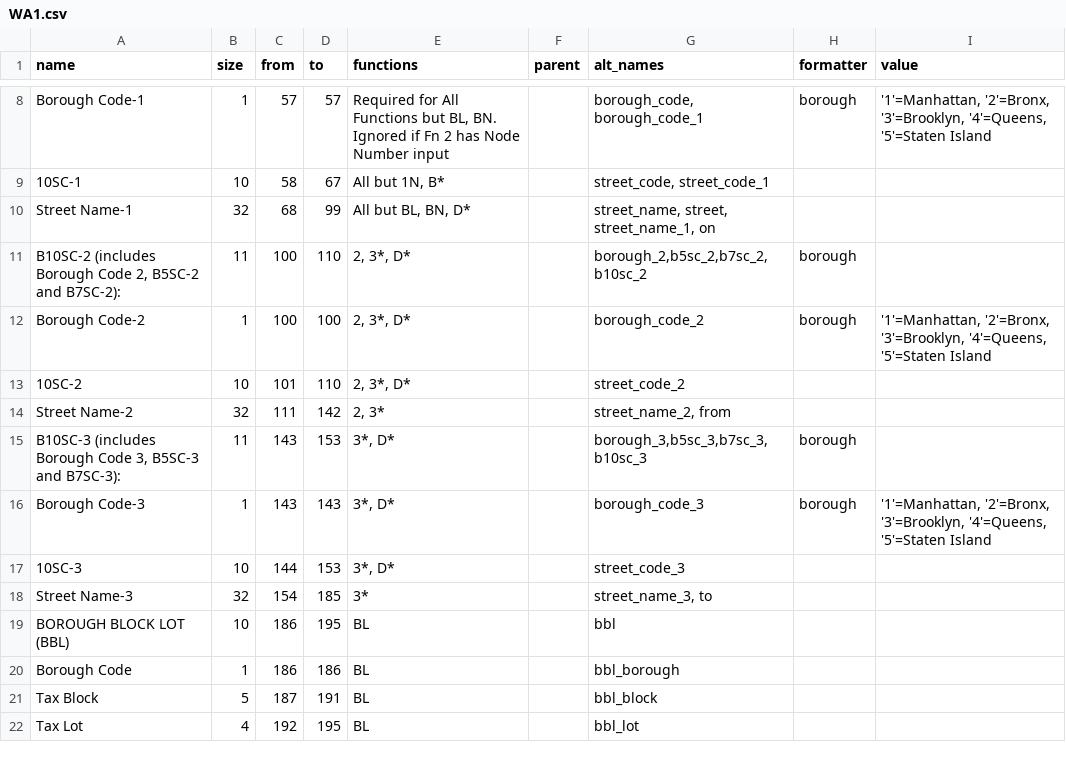
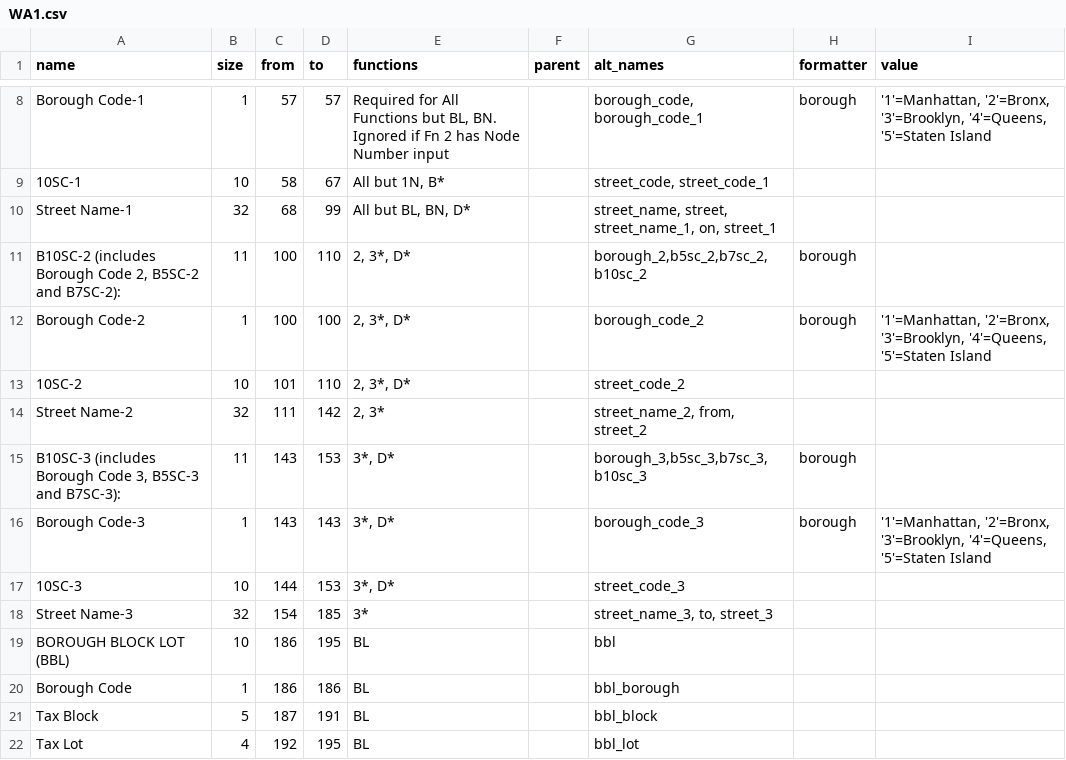
Before and after one commit to ishiland/python-geosupport, a CSV file: geosupport/function_info/work_area_layouts/input/WA1.csv, drawn as a sheet; only a part is shown, gaps mark what is left out.

```diff
--- a/geosupport/function_info/work_area_layouts/input/WA1.csv
+++ b/geosupport/function_info/work_area_layouts/input/WA1.csv
@@ -9,3 +9,3 @@ Borough Code-1,1,57,57,"Required for All Functions but BL, BN. Ignored if Fn 2 h
 10SC-1,10,58,67,"All but 1N, B*",,"street_code, street_code_1",,
-Street Name-1,32,68,99,"All but BL, BN, D*",,"street_name, street, street_name_1, on",,
+Street Name-1,32,68,99,"All but BL, BN, D*",,"street_name, street, street_name_1, on, street_1",,
 "B10SC-2 (includes Borough Code 2, B5SC-2 and B7SC-2):",11,100,110,"2, 3*, D*",,"borough_2,b5sc_2,b7sc_2,b10sc_2",borough,
@@ -13,3 +13,3 @@ Borough Code-2,1,100,100,"2, 3*, D*",,borough_code_2,borough,"'1'=Manhattan, '2'
 10SC-2,10,101,110,"2, 3*, D*",,street_code_2,,
-Street Name-2,32,111,142,"2, 3*",,"street_name_2, from",,
+Street Name-2,32,111,142,"2, 3*",,"street_name_2, from, street_2",,
 "B10SC-3 (includes Borough Code 3, B5SC-3 and B7SC-3):",11,143,153,"3*, D*",,"borough_3,b5sc_3,b7sc_3,b10sc_3",borough,
@@ -17,3 +17,3 @@ Borough Code-3,1,143,143,"3*, D*",,borough_code_3,borough,"'1'=Manhattan, '2'=Br
 10SC-3,10,144,153,"3*, D*",,street_code_3,,
-Street Name-3,32,154,185,3*,,"street_name_3, to",,
+Street Name-3,32,154,185,3*,,"street_name_3, to, street_3",,
 BOROUGH BLOCK LOT (BBL),10,186,195,BL,,bbl,,
```
Also changed, not shown: 4 other files.
